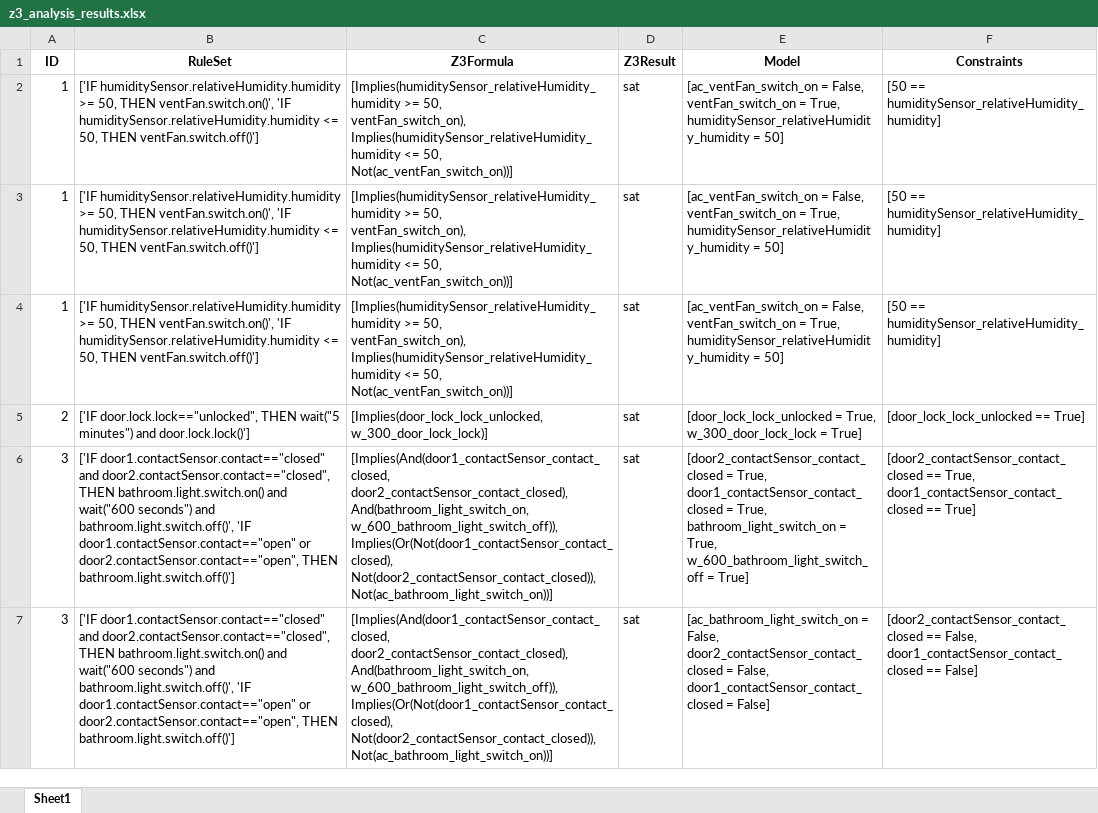
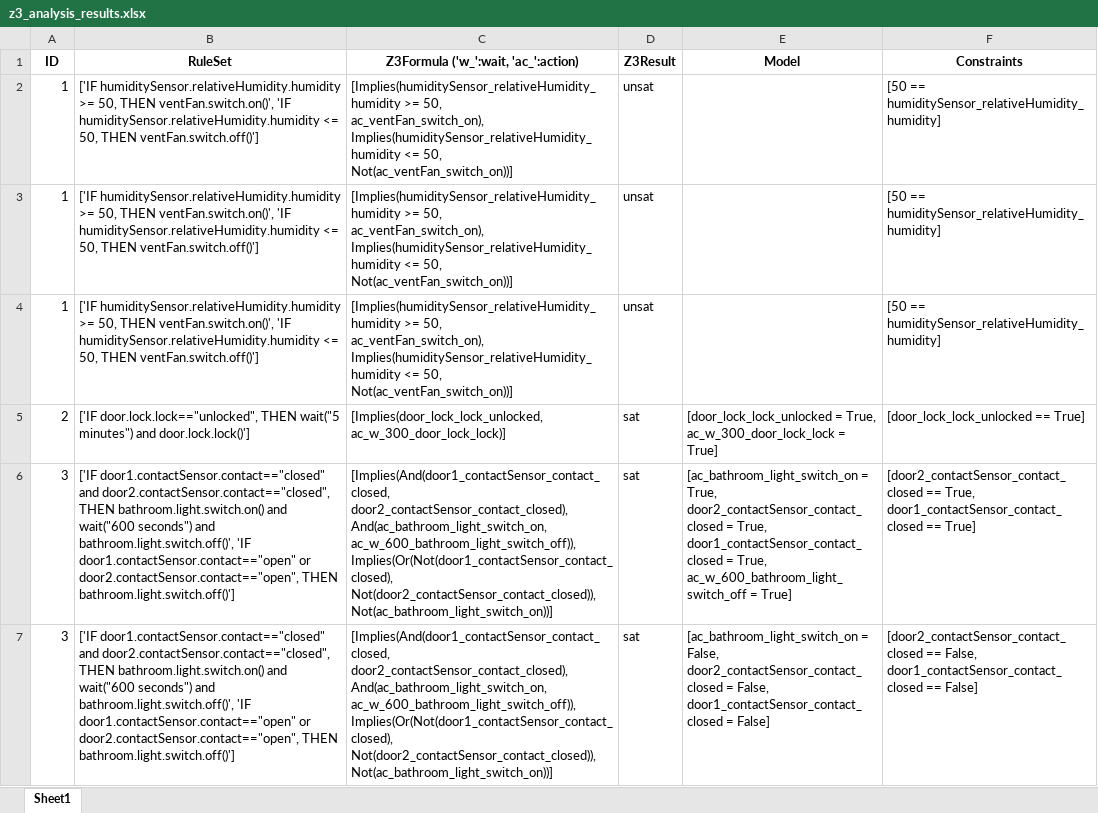
Before and after one commit to AnonymousBee4/AgenIoT, an Excel workbook: output/z3_analysis_results.xlsx, sheet Sheet1, drawn as a sheet; only a part is shown; values as stored, in another font and other column widths than the file's, no borders; ↵ is a line break in a cell; the diff covers the shown part only; the diff names each change by its address in the sheet, - before the commit and + after, or states it on an @@ line.

```diff
--- a/output/z3_analysis_results.xlsx (sheet Sheet1)
+++ b/output/z3_analysis_results.xlsx (sheet Sheet1)
-C1: Z3Formula
+C1: Z3Formula ('w_':wait, 'ac_':action)
-C2:C4: …>= 50, ↵ ventFan_switch_on), Implies(humiditySensor_relativeHumidity_humidity <=…
+C2:C4: …>= 50, ↵ ac_ventFan_switch_on), Implies(humiditySensor_relativeHumidity_humidity <=…
-D2:D4 (Z3Result): sat
+D2:D4 (Z3Result): unsat
-E2:E4 (Model): [ac_ventFan_switch_on = False, ↵ ventFan_switch_on = True, ↵ humiditySensor_relativeHumidity_humidity = 50]
+E2:E4 (Model): (empty)
-C5: [Implies(door_lock_lock_unlocked, w_300_door_lock_lock)]
+C5: [Implies(door_lock_lock_unlocked, ac_w_300_door_lock_lock)]
-E5 (Model): …= True, ↵ w_300_door_lock_lock = True]
+E5 (Model): …= True, ↵ ac_w_300_door_lock_lock = True]
-C6:C7: [Implies(And(door1_contactSensor_contact_closed, ↵ door2_contactSensor_contact_closed), ↵ And(bathroom_light_switch_on, ↵ w_600_bathroom_light_switch_off)), Implies(Or(Not(door1_contactSensor_contact_closed), ↵ Not(door2_contactSensor_contact_closed)),…
+C6:C7: [Implies(And(door1_contactSensor_contact_closed, ↵ door2_contactSensor_contact_closed), ↵ And(ac_bathroom_light_switch_on, ↵ ac_w_600_bathroom_light_switch_off)), Implies(Or(Not(door1_contactSensor_contact_closed), ↵ Not(door2_contactSensor_contact_closed)),…
-E6 (Model): [door2_contactSensor_contact_closed = True, ↵ door1_contactSensor_contact_closed = True, ↵ bathroom_light_switch_on = True, ↵ w_600_bathroom_light_switch_off = True]
+E6 (Model): [ac_bathroom_light_switch_on = True, ↵ door2_contactSensor_contact_closed = True, ↵ door1_contactSensor_contact_closed = True, ↵ ac_w_600_bathroom_light_switch_off = True]
```
Also changed, not shown: 270 edited cells elsewhere in this sheet, Input/ground_truth_rule_semantic.xlsx, 1 other file.
